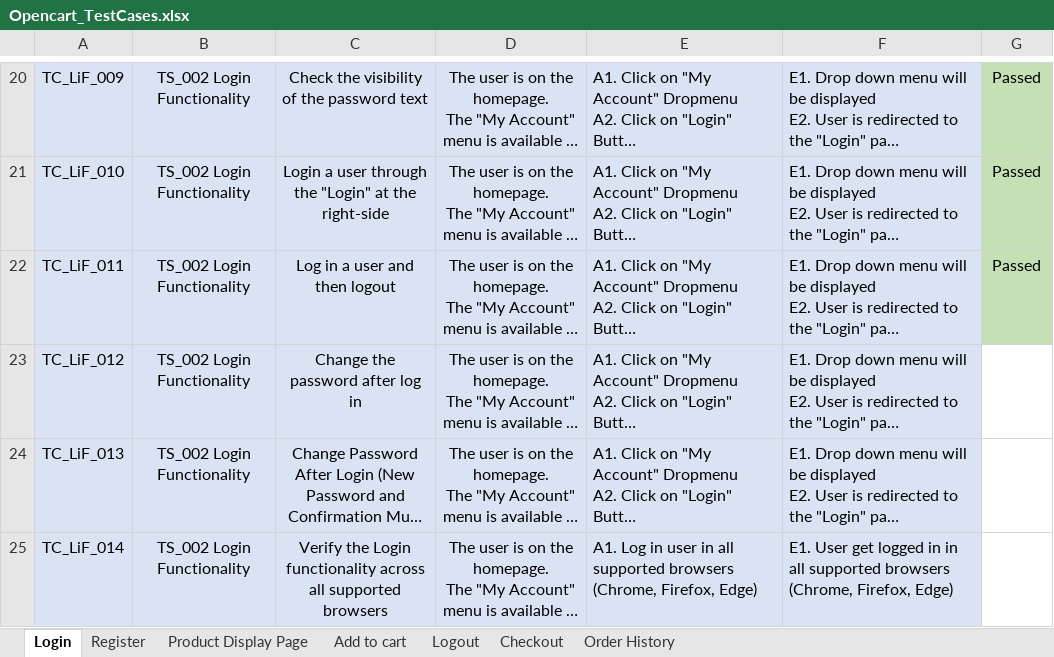
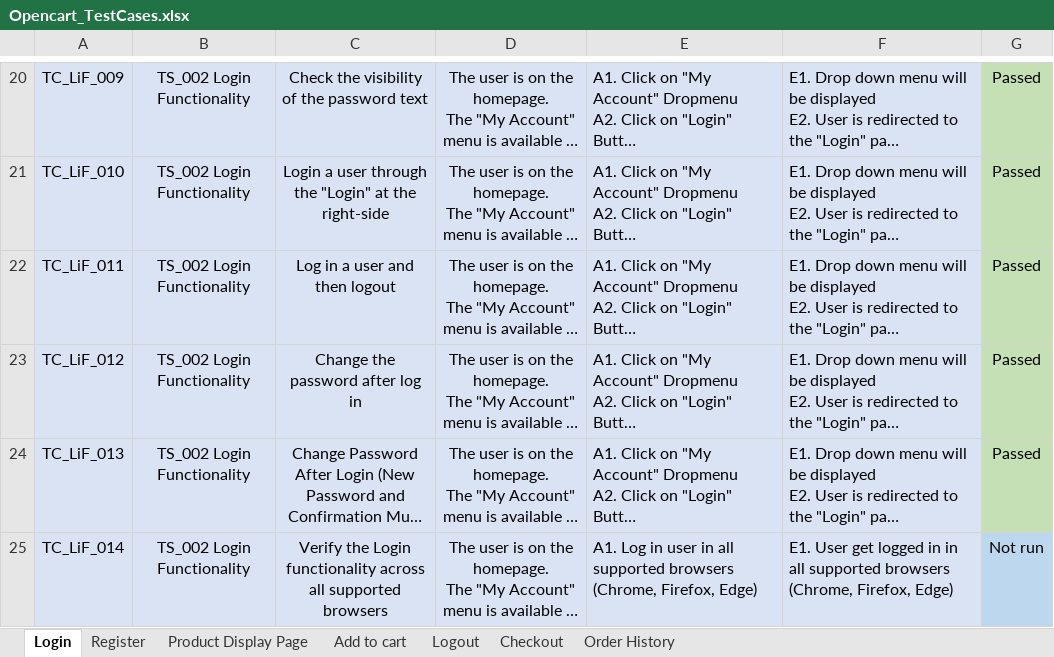
Before and after one commit to Steph12de/MySecondProject_Opencart, an Excel workbook: Opencart_TestCases.xlsx, sheet Login, drawn as a sheet; only a part is shown, gaps mark what is left out; long unchanged cells end in …; values as stored, in another font and other column widths than the file's, no borders; table styles not drawn; the diff names each change by its address in the sheet, - before the commit and + after, or states it on an @@ line.

```diff
--- a/Opencart_TestCases.xlsx (sheet Login)
+++ b/Opencart_TestCases.xlsx (sheet Login)
-G23:G24: (empty)
+G23:G24: Passed
-G23:G24 fill: none
+G23:G24 fill: #C5E0B4
-G25: (empty)
+G25: Not run
-G25 fill: none
+G25 fill: #BDD7EE
```
Also changed, not shown: sheet Register, 7 other files.
